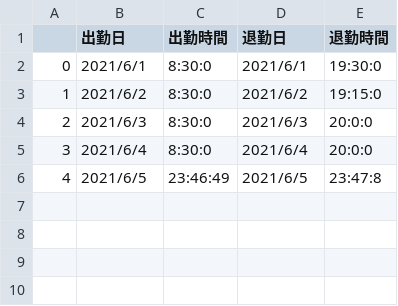
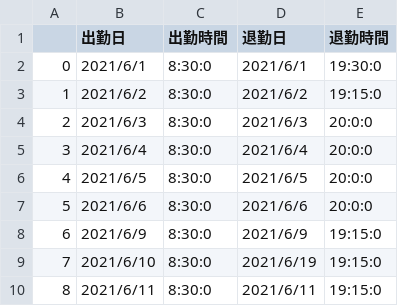
Before and after one commit to K-OSG/testapp, a CSV file: data.csv, drawn as a sheet.

```diff
--- a/data.csv
+++ b/data.csv
@@ -5,2 +5,6 @@
 3,2021/6/4,8:30:0,2021/6/4,20:0:0
-4,2021/6/5,23:46:49,2021/6/5,23:47:8
+4,2021/6/5,8:30:0,2021/6/5,20:0:0
+5,2021/6/6,8:30:0,2021/6/6,20:0:0
+6,2021/6/9,8:30:0,2021/6/9,19:15:0
+7,2021/6/10,8:30:0,2021/6/19,19:15:0
+8,2021/6/11,8:30:0,2021/6/11,19:15:0
```
Also changed, not shown: 5 other files.
